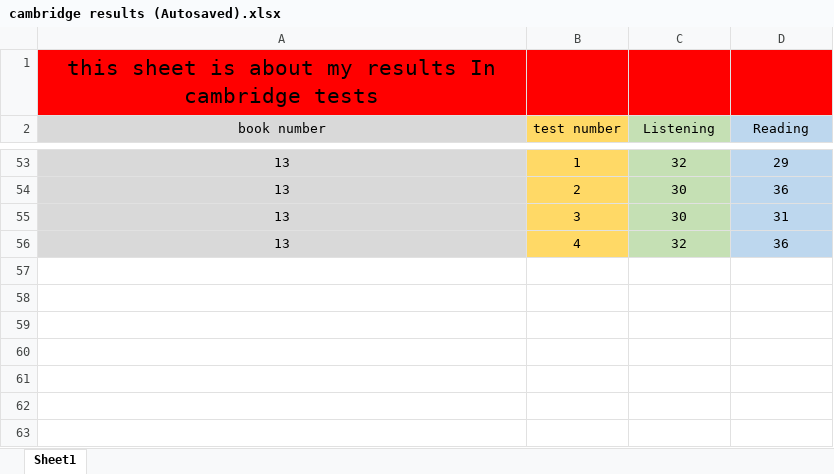
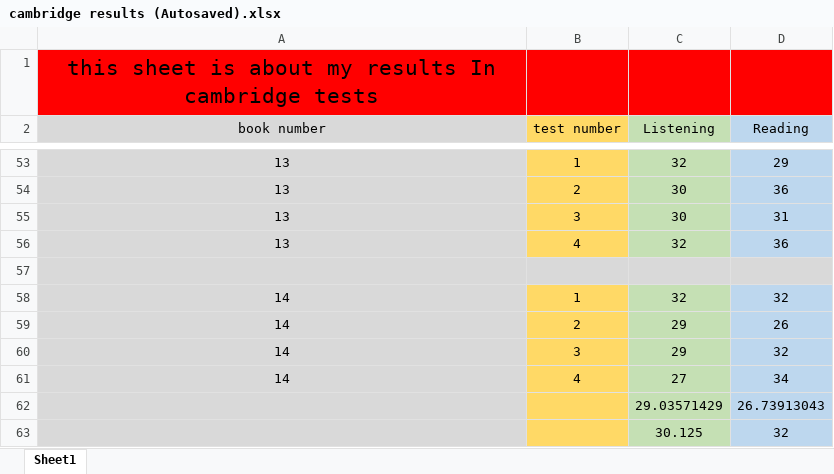
Before and after one commit to farhadcomp/IELTS, an Excel workbook: cambridge results/cambridge results (Autosaved).xlsx, sheet Sheet1, drawn as a sheet; only a part is shown, gaps mark what is left out; values as stored, in another font and other column widths than the file's, no borders; the diff names each change by its address in the sheet, - before the commit and + after, or states it on an @@ line.

```diff
--- a/cambridge results/cambridge results (Autosaved).xlsx (sheet Sheet1)
+++ b/cambridge results/cambridge results (Autosaved).xlsx (sheet Sheet1)
+row 57: (empty)
+row 58: 14 | 1 | 32 | 32
+row 59: 14 | 2 | 29 | 26
+row 60: 14 | 3 | 29 | 32
+row 61: 14 | 4 | 27 | 34
+row 62:  |  | 29.03571429 | 26.73913043
+row 63:  |  | 30.125 | 32
```
